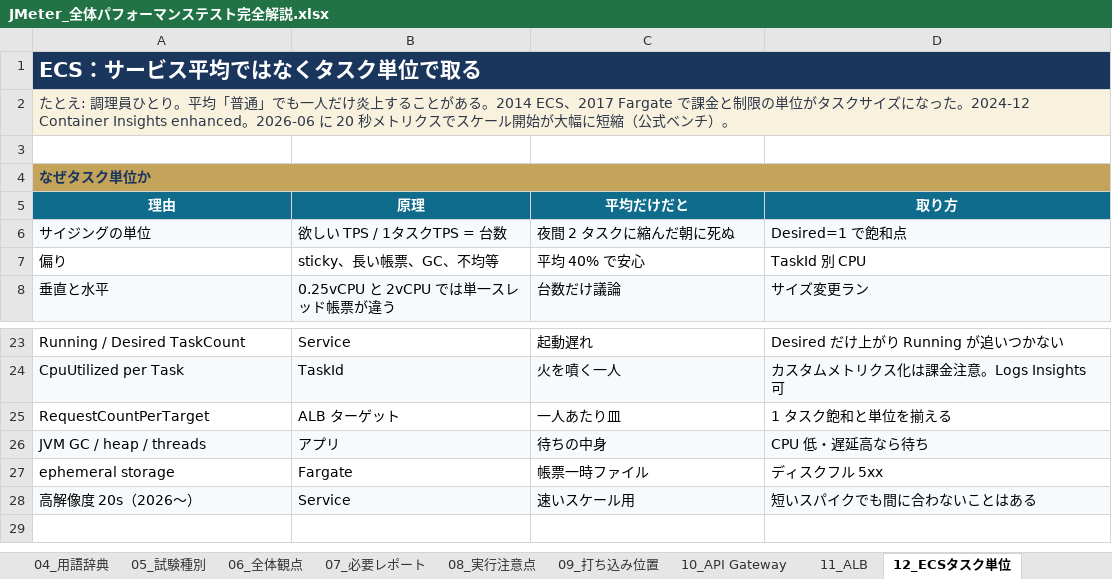
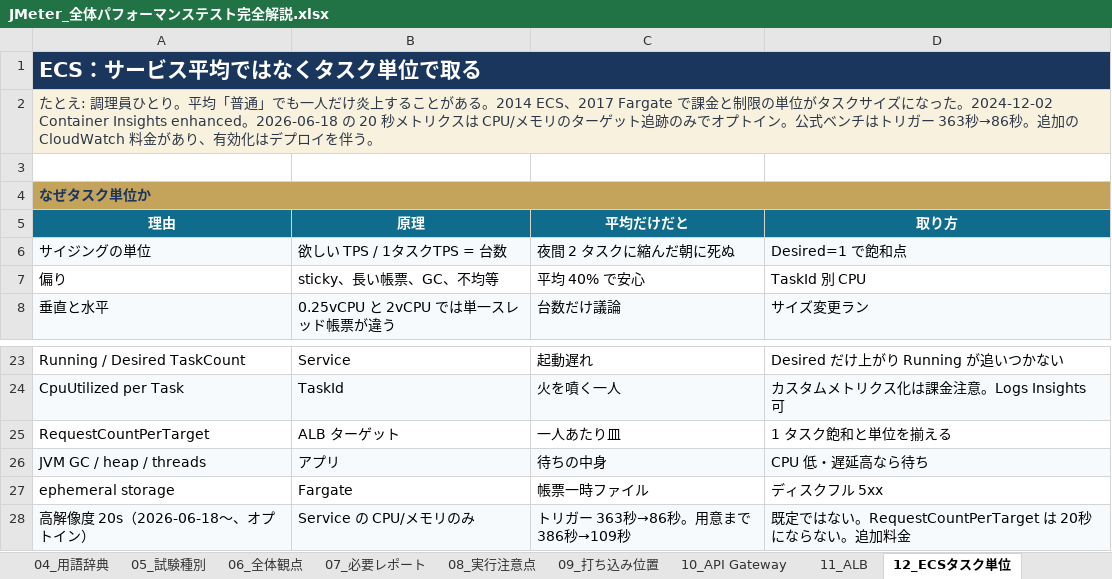
Before and after one commit to ProjectRubyRing/JMeter_Performance_Test_Grok, an Excel workbook: docs/JMeter_全体パフォーマンステスト完全解説.xlsx, sheet 12_ECSタスク単位, drawn as a sheet; only a part is shown, gaps mark what is left out; values as stored, in another font and other column widths than the file's, no borders; removed rows and columns are numbered as before the commit, all else as after; the diff names each change by its address in the sheet, - before the commit and + after, or states it on an @@ line.

```diff
--- a/docs/JMeter_全体パフォーマンステスト完全解説.xlsx (sheet 12_ECSタスク単位)
+++ b/docs/JMeter_全体パフォーマンステスト完全解説.xlsx (sheet 12_ECSタスク単位)
-A2 (理由): …なった。2024-12 Container Insights enhanced。2026-06 に 20 秒メトリクスでスケール開始が大幅に短縮（公式ベンチ）。
+A2 (理由): …なった。2024-12-02 Container Insights enhanced。2026-06-18 の 20 秒メトリクスは CPU/メモリのターゲット追跡のみでオプトイン。公式ベンチはトリガー 363秒→86秒。追加の CloudWatch 料金があり、有効化はデプロイを伴う。
-row 28: 高解像度 20s（2026〜） | Service | 速いスケール用 | 短いスパイクでも間に合わないことはある
+row 28: 高解像度 20s（2026-06-18〜、オプトイン） | Service の CPU/メモリのみ | トリガー 363秒→86秒。用意まで 386秒→109秒 | 既定ではない。RequestCountPerTarget は 20秒にならない。追加料金
```
Also changed, not shown: sheet 08_実行注意点, sheet 23_参考情報, sheet 04_用語辞典, sheet 11_ALB, sheet 10_API Gateway, sheet 14_RDS_Proxy, 7 more sheets, 2 other files.
